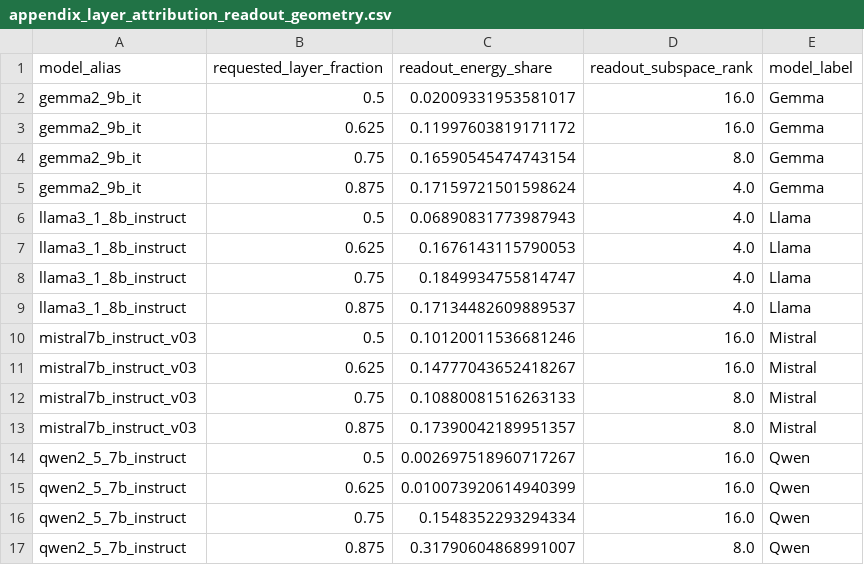
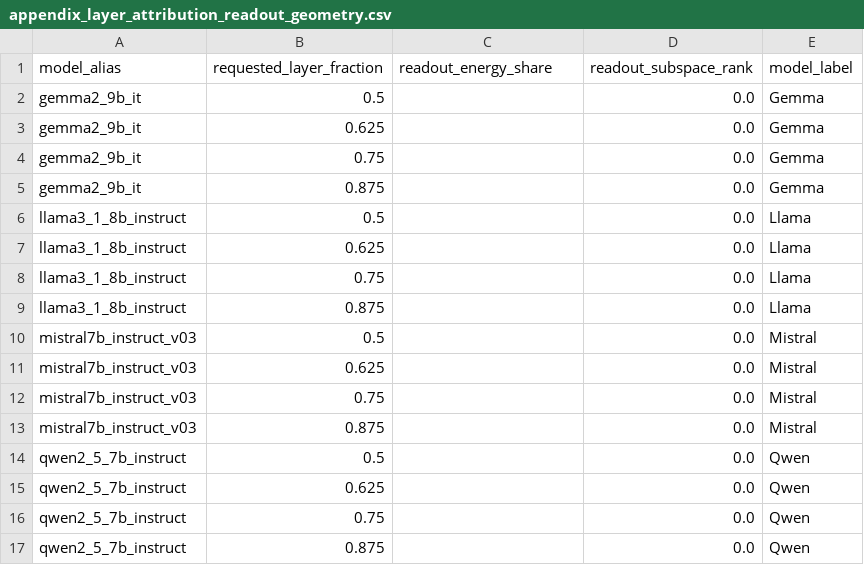
Before and after one commit to jerry-gzw/cross_encoding_steering, a CSV file: paper_results/appendix_layer_attribution_readout_geometry.csv, drawn as a sheet.

```diff
--- a/paper_results/appendix_layer_attribution_readout_geometry.csv
+++ b/paper_results/appendix_layer_attribution_readout_geometry.csv
@@ -1,17 +1,17 @@
 model_alias,requested_layer_fraction,readout_energy_share,readout_subspace_rank,model_label
-gemma2_9b_it,0.5,0.02009331953581017,16.0,Gemma
-gemma2_9b_it,0.625,0.11997603819171172,16.0,Gemma
-gemma2_9b_it,0.75,0.16590545474743154,8.0,Gemma
-gemma2_9b_it,0.875,0.17159721501598624,4.0,Gemma
-llama3_1_8b_instruct,0.5,0.06890831773987943,4.0,Llama
-llama3_1_8b_instruct,0.625,0.1676143115790053,4.0,Llama
-llama3_1_8b_instruct,0.75,0.1849934755814747,4.0,Llama
-llama3_1_8b_instruct,0.875,0.17134482609889537,4.0,Llama
-mistral7b_instruct_v03,0.5,0.10120011536681246,16.0,Mistral
-mistral7b_instruct_v03,0.625,0.14777043652418267,16.0,Mistral
-mistral7b_instruct_v03,0.75,0.10880081516263133,8.0,Mistral
-mistral7b_instruct_v03,0.875,0.17390042189951357,8.0,Mistral
-qwen2_5_7b_instruct,0.5,0.002697518960717267,16.0,Qwen
-qwen2_5_7b_instruct,0.625,0.010073920614940399,16.0,Qwen
-qwen2_5_7b_instruct,0.75,0.1548352293294334,16.0,Qwen
-qwen2_5_7b_instruct,0.875,0.31790604868991007,8.0,Qwen
+gemma2_9b_it,0.5,,0.0,Gemma
+gemma2_9b_it,0.625,,0.0,Gemma
+gemma2_9b_it,0.75,,0.0,Gemma
+gemma2_9b_it,0.875,,0.0,Gemma
+llama3_1_8b_instruct,0.5,,0.0,Llama
+llama3_1_8b_instruct,0.625,,0.0,Llama
+llama3_1_8b_instruct,0.75,,0.0,Llama
+llama3_1_8b_instruct,0.875,,0.0,Llama
+mistral7b_instruct_v03,0.5,,0.0,Mistral
+mistral7b_instruct_v03,0.625,,0.0,Mistral
+mistral7b_instruct_v03,0.75,,0.0,Mistral
+mistral7b_instruct_v03,0.875,,0.0,Mistral
+qwen2_5_7b_instruct,0.5,,0.0,Qwen
+qwen2_5_7b_instruct,0.625,,0.0,Qwen
+qwen2_5_7b_instruct,0.75,,0.0,Qwen
+qwen2_5_7b_instruct,0.875,,0.0,Qwen
```
Also changed, not shown: paper_results/appendix_iti_model_mapping_effects.csv, paper_results/appendix_layer_attribution_depth_contrasts.csv, 47 other files.
